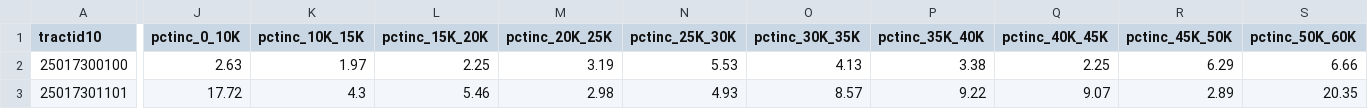
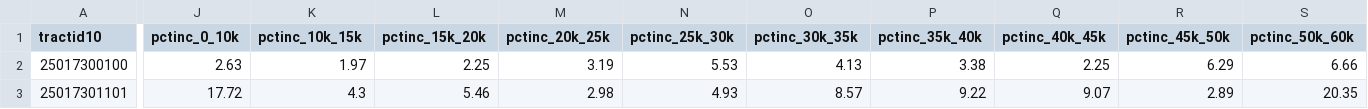
Before and after one commit to codeforboston/ungentry, a CSV file: inputdata/censusacsdata/ACS0812_Boston/acs0812_alldata_pcts_2010.csv, drawn as a sheet; only a part is shown, gaps mark what is left out; the diff covers the shown part only; the diff names each change by its address in the sheet, - before the commit and + after, or states it on an @@ line.

Commit message:
data updates for income and variable names

```diff
--- a/inputdata/censusacsdata/ACS0812_Boston/acs0812_alldata_pcts_2010.csv
+++ b/inputdata/censusacsdata/ACS0812_Boston/acs0812_alldata_pcts_2010.csv
-J1: pctinc_0_10K
+J1: pctinc_0_10k
-K1: pctinc_10K_15K
+K1: pctinc_10k_15k
-L1: pctinc_15K_20K
+L1: pctinc_15k_20k
-M1: pctinc_20K_25K
+M1: pctinc_20k_25k
-N1: pctinc_25K_30K
+N1: pctinc_25k_30k
-O1: pctinc_30K_35K
+O1: pctinc_30k_35k
-P1: pctinc_35K_40K
+P1: pctinc_35k_40k
-Q1: pctinc_40K_45K
+Q1: pctinc_40k_45k
-R1: pctinc_45K_50K
+R1: pctinc_45k_50k
-S1: pctinc_50K_60K
+S1: pctinc_50k_60k
```
Also changed, not shown: 7 edited cells elsewhere in this file, inputdata/censusacsdata/allcensusacsdata_2010boundaries.csv, 4 other files.
